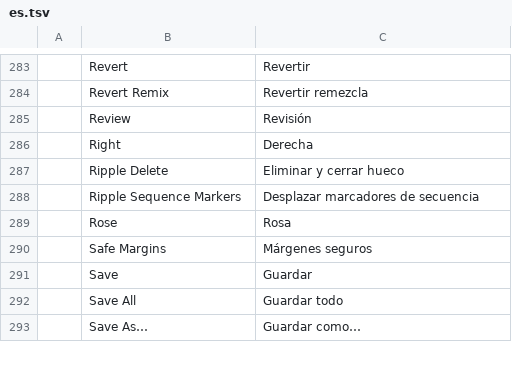
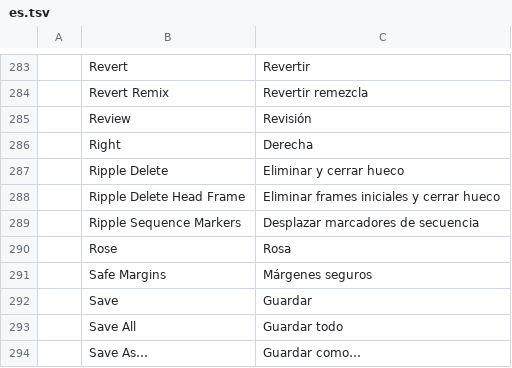
Before and after one commit to 00xJS/filmcraft, a TSV file: crates/ui-egui/src/i18n/es.tsv, drawn as a sheet; only a part is shown, gaps mark what is left out; the diff names each change by its address in the sheet, - before the commit and + after, or states it on an @@ line.

```diff
--- a/crates/ui-egui/src/i18n/es.tsv
+++ b/crates/ui-egui/src/i18n/es.tsv
+row 288:  | Ripple Delete Head Frame | Eliminar frames iniciales y cerrar hueco
```
Also changed, not shown: crates/ui-egui/src/i18n/de.tsv, crates/ui-egui/src/i18n/ja.tsv, 7 other files.
